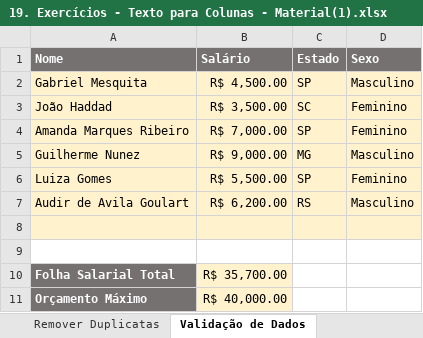
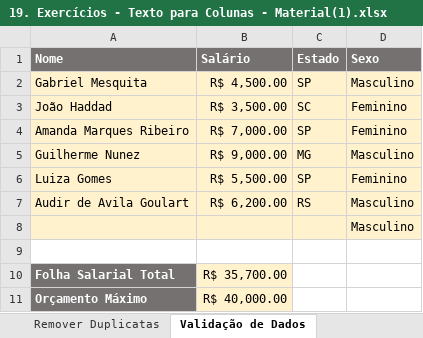
Before and after one commit to filipeAugusto99/Excel, an Excel workbook: 4-FerramentasDeDados/19. Exercícios - Texto para Colunas - Material(1).xlsx, sheet Validação de Dados, drawn as a sheet; values as stored, in another font and other column widths than the file's, no borders; charts and pictures not drawn; the diff names each change by its address in the sheet, - before the commit and + after, or states it on an @@ line.

Commit message:
Exercicios - Ferramenta de Dados

```diff
--- a/4-FerramentasDeDados/19. Exercícios - Texto para Colunas - Material(1).xlsx (sheet Validação de Dados)
+++ b/4-FerramentasDeDados/19. Exercícios - Texto para Colunas - Material(1).xlsx (sheet Validação de Dados)
-D8 (Sexo): (empty)
+D8 (Sexo): Masculino
```
Also changed, not shown: sheet Texto para Colunas, sheet Remover Duplicatas, charts or pictures, 4-FerramentasDeDados/18. Consolidar - Material(1).xlsx, 1 other file.
